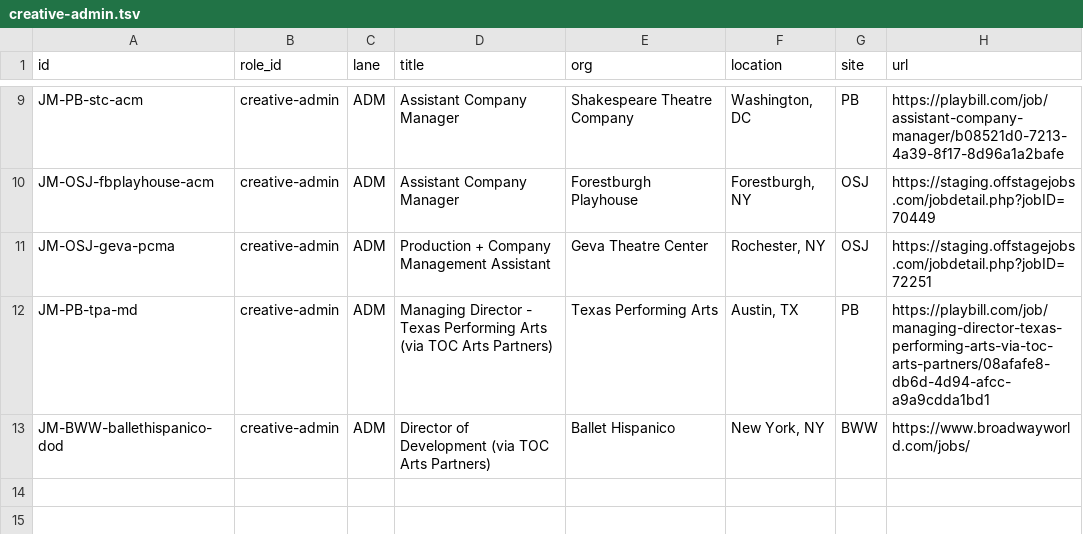
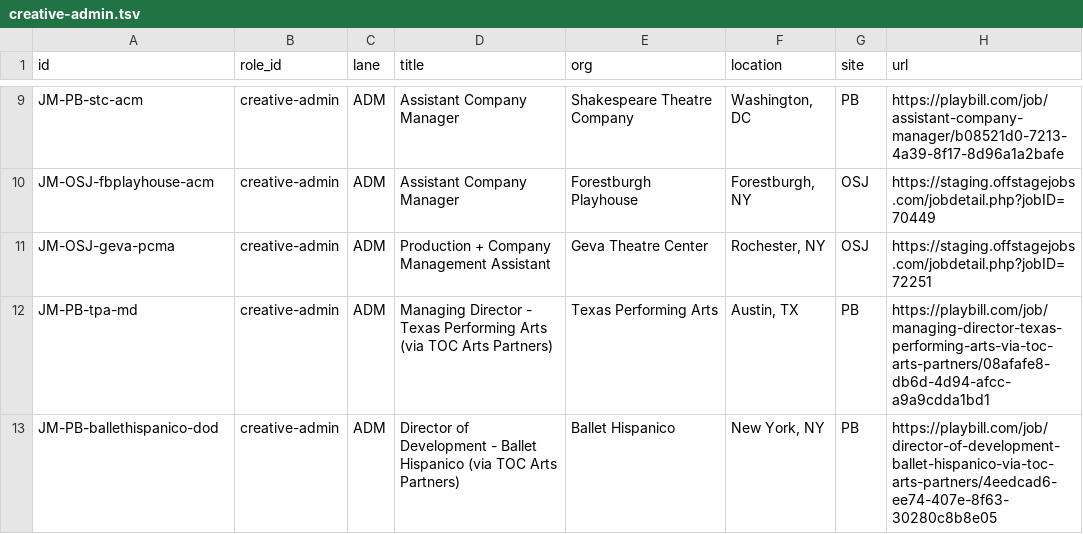
Before and after one commit to mawizorek/ClickUp_apps, a TSV file: routines/job-market-state/creative-admin.tsv, drawn as a sheet; only a part is shown, gaps mark what is left out; the diff names each change by its address in the sheet, - before the commit and + after, or states it on an @@ line.

Commit message:
job-market: repair creative-admin Ballet Hispanico row (board index URL -> real PB listing URL)

```diff
--- a/routines/job-market-state/creative-admin.tsv
+++ b/routines/job-market-state/creative-admin.tsv
-A13 (id): JM-BWW-ballethispanico-dod
+A13 (id): JM-PB-ballethispanico-dod
-D13 (title): …of Development (via TOC…
+D13 (title): …of Development - Ballet Hispanico (via TOC…
-G13 (site): BWW
+G13 (site): PB
-H13 (url): https://www.broadwayworld.com/jobs/
+H13 (url): https://playbill.com/job/director-of-development-ballet-hispanico-via-toc-arts-partners/4eedcad6-ee74-407e-8f63-30280c8b8e05
```
